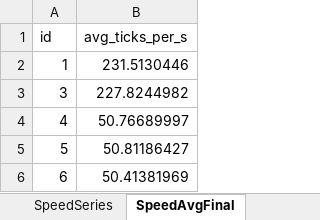
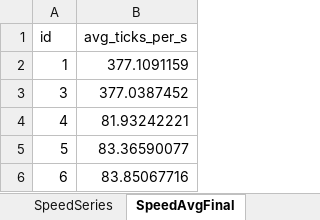
Before and after one commit to HenryHdez/Resultados_Doc, an Excel workbook: Mediciones/Quimiosintesis/L/RUN_6_L_5Modulos_6NO.xlsx, sheet SpeedAvgFinal, drawn as a sheet; values as stored, in another font and other column widths than the file's, no borders; the diff names each change by its address in the sheet, - before the commit and + after, or states it on an @@ line.

```diff
--- a/Mediciones/Quimiosintesis/L/RUN_6_L_5Modulos_6NO.xlsx (sheet SpeedAvgFinal)
+++ b/Mediciones/Quimiosintesis/L/RUN_6_L_5Modulos_6NO.xlsx (sheet SpeedAvgFinal)
-B2 (avg_ticks_per_s): 231.5130446
+B2 (avg_ticks_per_s): 377.1091159
-B3 (avg_ticks_per_s): 227.8244982
+B3 (avg_ticks_per_s): 377.0387452
-B4 (avg_ticks_per_s): 50.76689997
+B4 (avg_ticks_per_s): 81.93242221
-B5 (avg_ticks_per_s): 50.81186427
+B5 (avg_ticks_per_s): 83.36590077
-B6 (avg_ticks_per_s): 50.41381969
+B6 (avg_ticks_per_s): 83.85067716
```
Also changed, not shown: sheet SpeedSeries, sheet HumiditySeries, sheet RobotSeries, sheet Iteraciones, sheet Resumen, sheet SensoresLast, 1 more sheet, Mediciones/Quimiosintesis/L/RUN_1_L_5Modulos_6NO.xlsx, Mediciones/Quimiosintesis/Serpiente/RUN_1_Serpiente_5Modulos_2NO.xlsx, 32 other files.
